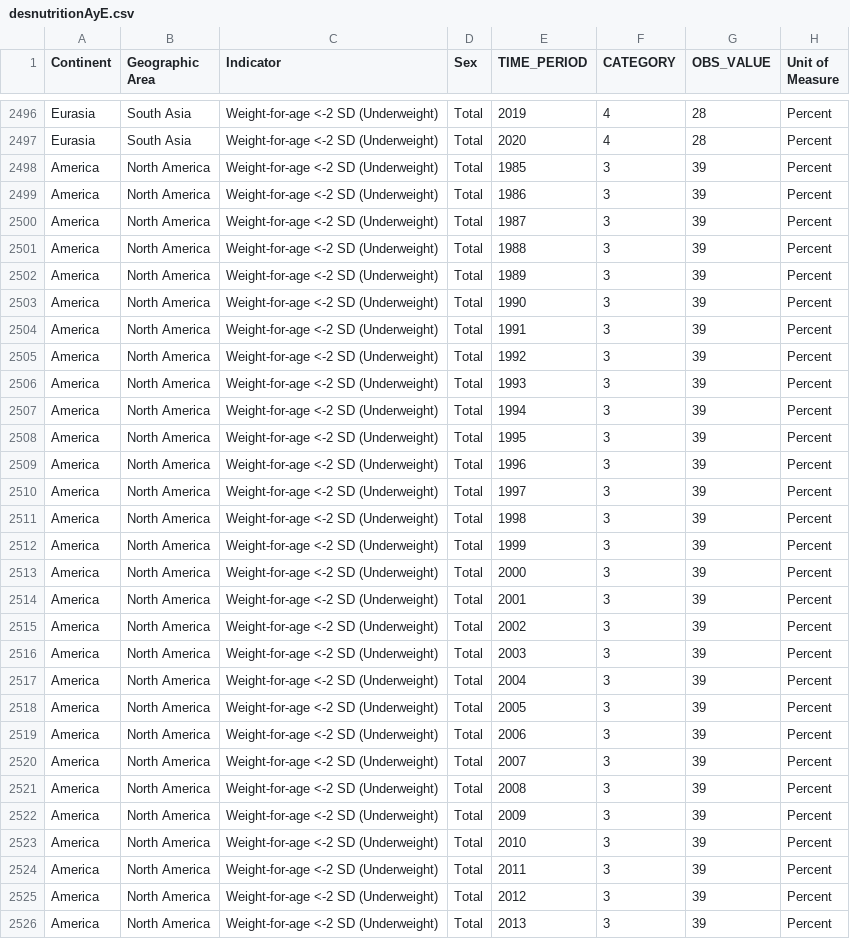
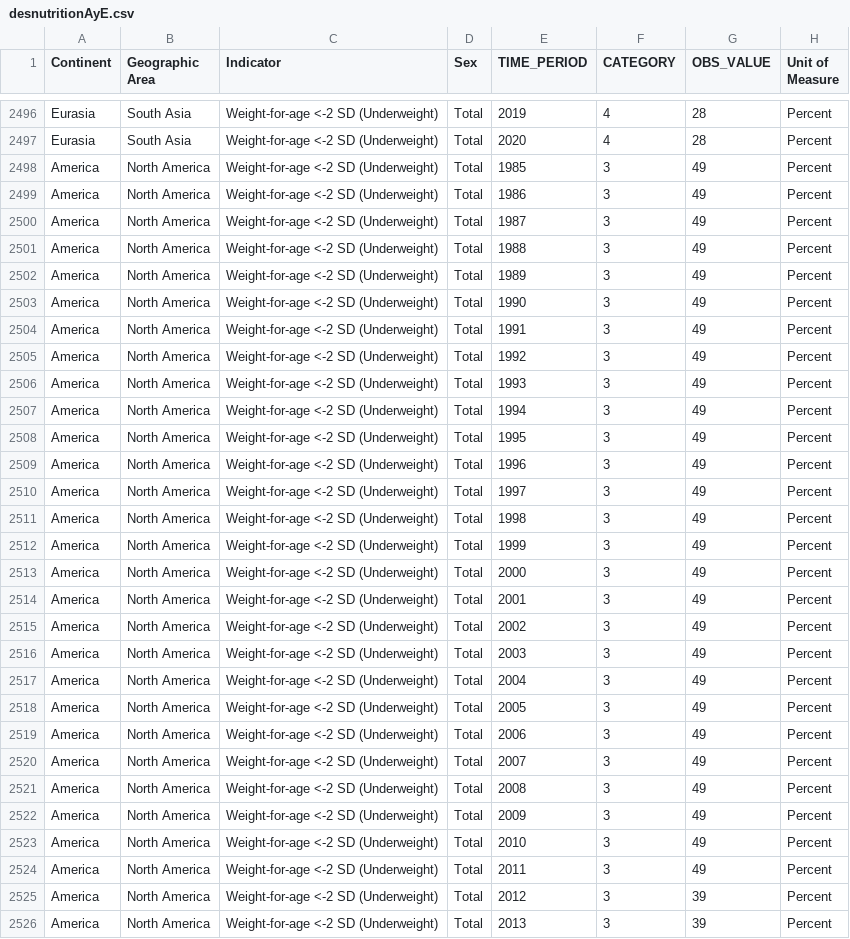
Before and after one commit to MaisaUvidia/UNIR, a CSV file: desnutritionAyE.csv, drawn as a sheet; only a part is shown, gaps mark what is left out; the diff covers the shown part only.

Commit message:
Add files via upload

```diff
--- a/desnutritionAyE.csv
+++ b/desnutritionAyE.csv
@@ -2497,29 +2497,29 @@ Eurasia,South Asia,Weight-for-age <-2 SD (Underweight),Total,2019,4,28,Percent
 Eurasia,South Asia,Weight-for-age <-2 SD (Underweight),Total,2020,4,28,Percent
-America,North America,Weight-for-age <-2 SD (Underweight),Total,1985,3,39,Percent
-America,North America,Weight-for-age <-2 SD (Underweight),Total,1986,3,39,Percent
-America,North America,Weight-for-age <-2 SD (Underweight),Total,1987,3,39,Percent
-America,North America,Weight-for-age <-2 SD (Underweight),Total,1988,3,39,Percent
-America,North America,Weight-for-age <-2 SD (Underweight),Total,1989,3,39,Percent
-America,North America,Weight-for-age <-2 SD (Underweight),Total,1990,3,39,Percent
-America,North America,Weight-for-age <-2 SD (Underweight),Total,1991,3,39,Percent
-America,North America,Weight-for-age <-2 SD (Underweight),Total,1992,3,39,Percent
-America,North America,Weight-for-age <-2 SD (Underweight),Total,1993,3,39,Percent
-America,North America,Weight-for-age <-2 SD (Underweight),Total,1994,3,39,Percent
-America,North America,Weight-for-age <-2 SD (Underweight),Total,1995,3,39,Percent
-America,North America,Weight-for-age <-2 SD (Underweight),Total,1996,3,39,Percent
-America,North America,Weight-for-age <-2 SD (Underweight),Total,1997,3,39,Percent
-America,North America,Weight-for-age <-2 SD (Underweight),Total,1998,3,39,Percent
-America,North America,Weight-for-age <-2 SD (Underweight),Total,1999,3,39,Percent
-America,North America,Weight-for-age <-2 SD (Underweight),Total,2000,3,39,Percent
-America,North America,Weight-for-age <-2 SD (Underweight),Total,2001,3,39,Percent
-America,North America,Weight-for-age <-2 SD (Underweight),Total,2002,3,39,Percent
-America,North America,Weight-for-age <-2 SD (Underweight),Total,2003,3,39,Percent
-America,North America,Weight-for-age <-2 SD (Underweight),Total,2004,3,39,Percent
-America,North America,Weight-for-age <-2 SD (Underweight),Total,2005,3,39,Percent
-America,North America,Weight-for-age <-2 SD (Underweight),Total,2006,3,39,Percent
-America,North America,Weight-for-age <-2 SD (Underweight),Total,2007,3,39,Percent
-America,North America,Weight-for-age <-2 SD (Underweight),Total,2008,3,39,Percent
-America,North America,Weight-for-age <-2 SD (Underweight),Total,2009,3,39,Percent
-America,North America,Weight-for-age <-2 SD (Underweight),Total,2010,3,39,Percent
-America,North America,Weight-for-age <-2 SD (Underweight),Total,2011,3,39,Percent
+America,North America,Weight-for-age <-2 SD (Underweight),Total,1985,3,49,Percent
+America,North America,Weight-for-age <-2 SD (Underweight),Total,1986,3,49,Percent
+America,North America,Weight-for-age <-2 SD (Underweight),Total,1987,3,49,Percent
+America,North America,Weight-for-age <-2 SD (Underweight),Total,1988,3,49,Percent
+America,North America,Weight-for-age <-2 SD (Underweight),Total,1989,3,49,Percent
+America,North America,Weight-for-age <-2 SD (Underweight),Total,1990,3,49,Percent
+America,North America,Weight-for-age <-2 SD (Underweight),Total,1991,3,49,Percent
+America,North America,Weight-for-age <-2 SD (Underweight),Total,1992,3,49,Percent
+America,North America,Weight-for-age <-2 SD (Underweight),Total,1993,3,49,Percent
+America,North America,Weight-for-age <-2 SD (Underweight),Total,1994,3,49,Percent
+America,North America,Weight-for-age <-2 SD (Underweight),Total,1995,3,49,Percent
+America,North America,Weight-for-age <-2 SD (Underweight),Total,1996,3,49,Percent
+America,North America,Weight-for-age <-2 SD (Underweight),Total,1997,3,49,Percent
+America,North America,Weight-for-age <-2 SD (Underweight),Total,1998,3,49,Percent
+America,North America,Weight-for-age <-2 SD (Underweight),Total,1999,3,49,Percent
+America,North America,Weight-for-age <-2 SD (Underweight),Total,2000,3,49,Percent
+America,North America,Weight-for-age <-2 SD (Underweight),Total,2001,3,49,Percent
+America,North America,Weight-for-age <-2 SD (Underweight),Total,2002,3,49,Percent
+America,North America,Weight-for-age <-2 SD (Underweight),Total,2003,3,49,Percent
+America,North America,Weight-for-age <-2 SD (Underweight),Total,2004,3,49,Percent
+America,North America,Weight-for-age <-2 SD (Underweight),Total,2005,3,49,Percent
+America,North America,Weight-for-age <-2 SD (Underweight),Total,2006,3,49,Percent
+America,North America,Weight-for-age <-2 SD (Underweight),Total,2007,3,49,Percent
+America,North America,Weight-for-age <-2 SD (Underweight),Total,2008,3,49,Percent
+America,North America,Weight-for-age <-2 SD (Underweight),Total,2009,3,49,Percent
+America,North America,Weight-for-age <-2 SD (Underweight),Total,2010,3,49,Percent
+America,North America,Weight-for-age <-2 SD (Underweight),Total,2011,3,49,Percent
 America,North America,Weight-for-age <-2 SD (Underweight),Total,2012,3,39,Percent
```
Also changed, not shown: 47 edited cells elsewhere in this file.
